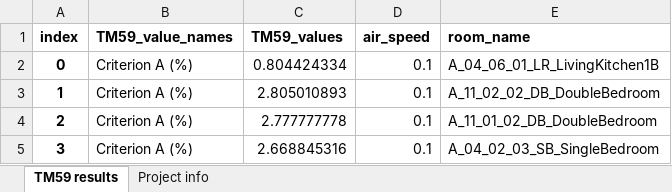
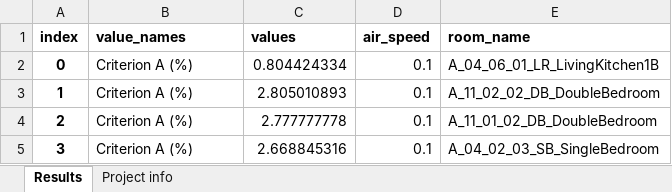
Before and after one commit to maxfordham/ipyrun, an Excel workbook: examples/testproject/05 Model Files/001_Holmsdale_blkA_TM59Overheating/TM59-raw__001_Holmsdale_blkA_TM59Overheating.xlsx, sheet Results, drawn as a sheet; only a part is shown; values as stored, in another font and other column widths than the file's, no borders; table styles not drawn; the diff names each change by its address in the sheet, - before the commit and + after, or states it on an @@ line.

Commit message:
Added Compare Inputs to Overheating Toolbox

```diff
--- a/examples/testproject/05 Model Files/001_Holmsdale_blkA_TM59Overheating/TM59-raw__001_Holmsdale_blkA_TM59Overheating.xlsx (sheet Results)
+++ b/examples/testproject/05 Model Files/001_Holmsdale_blkA_TM59Overheating/TM59-raw__001_Holmsdale_blkA_TM59Overheating.xlsx (sheet Results)
-sheet tab: TM59 results
+sheet tab: Results
-B1: TM59_value_names
+B1: value_names
-C1: TM59_values
+C1: values
```
Also changed, not shown: examples/testproject/05 Model Files/002_Holmsdale_blkA_TM59Overheating/TM52-raw__002_Holmsdale_blkA_TM59Overheating.xlsx, 15 other files.
